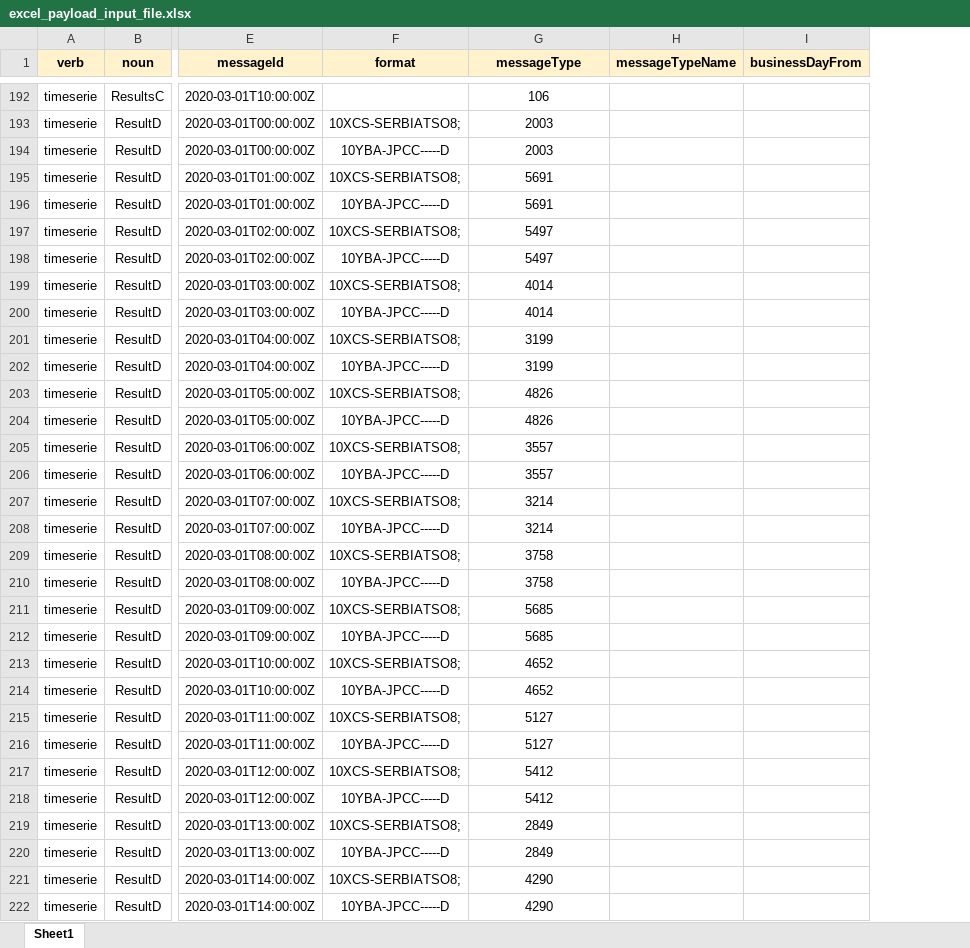
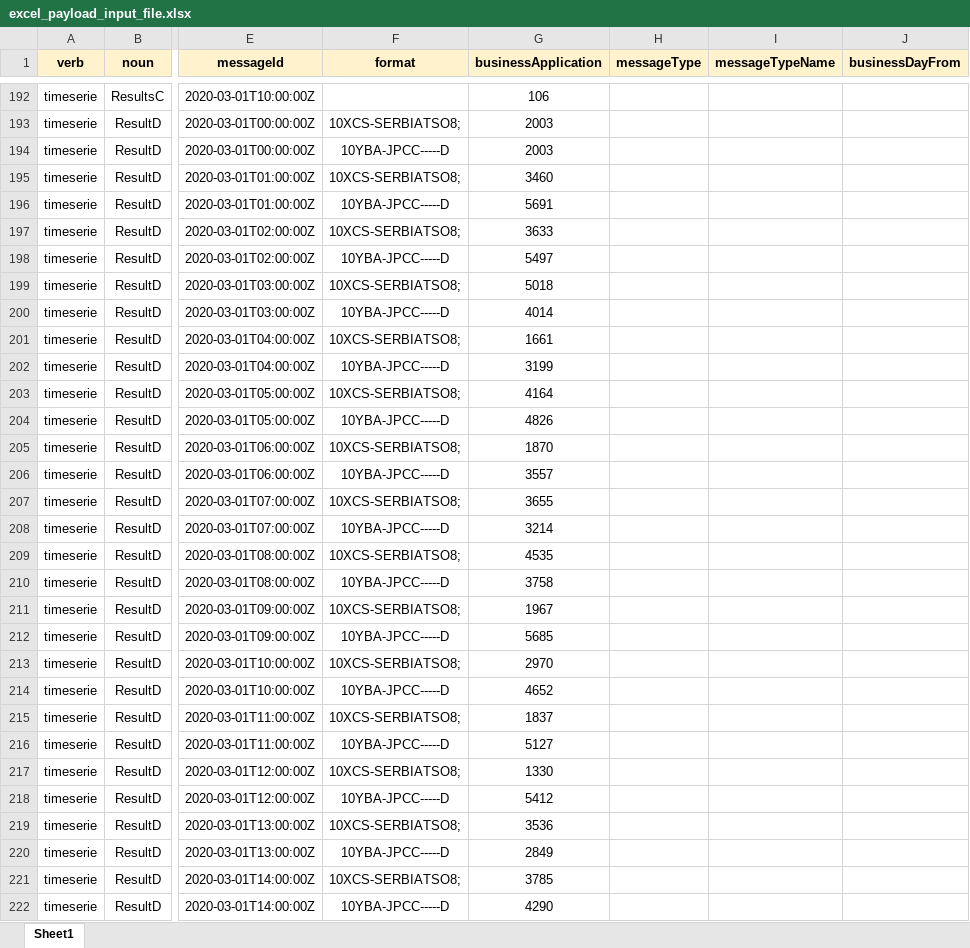
Before and after one commit to letscoordinate/letscoordinate.github.io, an Excel workbook: documentation/asciidoc/implementation_guide/attached_doc/excel_payload_input_file.xlsx, sheet Sheet1, drawn as a sheet; only a part is shown, gaps mark what is left out; values as stored, in another font and other column widths than the file's, no borders; charts and pictures not drawn; the diff covers the shown part only; the diff names each change by its address in the sheet, - before the commit and + after, or states it on an @@ line.

Commit message:
[LC-267] Add new fields to the JSON generic format and update the implementation guide

```diff
--- a/documentation/asciidoc/implementation_guide/attached_doc/excel_payload_input_file.xlsx (sheet Sheet1)
+++ b/documentation/asciidoc/implementation_guide/attached_doc/excel_payload_input_file.xlsx (sheet Sheet1)
+column H (messageType), empty
-G1: messageType
+G1: businessApplication
-G195 (businessApplication): 5691
+G195 (businessApplication): 3460
-G197 (businessApplication): 5497
+G197 (businessApplication): 3633
-G199 (businessApplication): 4014
+G199 (businessApplication): 5018
-G201 (businessApplication): 3199
+G201 (businessApplication): 1661
-G203 (businessApplication): 4826
+G203 (businessApplication): 4164
-G205 (businessApplication): 3557
+G205 (businessApplication): 1870
-G207 (businessApplication): 3214
+G207 (businessApplication): 3655
-G209 (businessApplication): 3758
+G209 (businessApplication): 4535
-G211 (businessApplication): 5685
+G211 (businessApplication): 1967
-G213 (businessApplication): 4652
+G213 (businessApplication): 2970
-G215 (businessApplication): 5127
+G215 (businessApplication): 1837
-G217 (businessApplication): 5412
+G217 (businessApplication): 1330
-G219 (businessApplication): 2849
+G219 (businessApplication): 3536
-G221 (businessApplication): 4290
+G221 (businessApplication): 3785
```
Also changed, not shown: 34 edited cells elsewhere in this sheet, charts or pictures, documentation/asciidoc/implementation_guide/attached_doc/excel_header_input_file.xlsx, documentation/asciidoc/implementation_guide/attached_doc/excel_header_output_file.xlsx, 8 other files.
